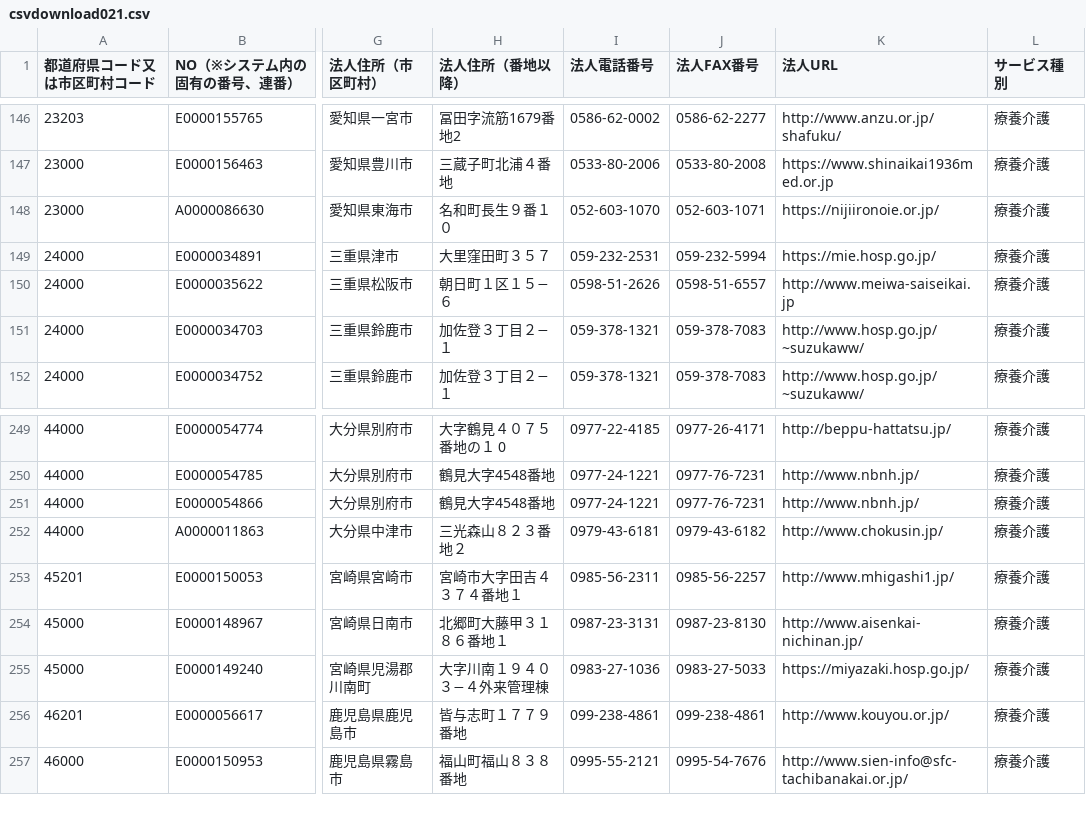
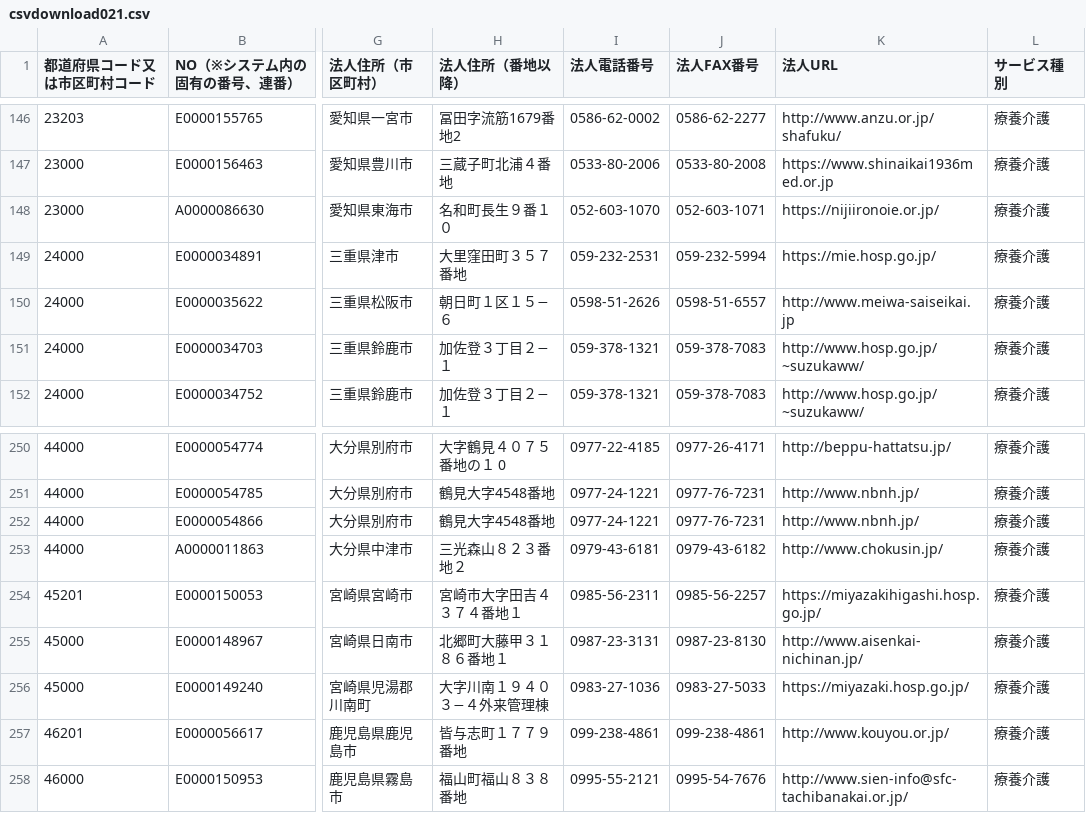
Before and after one commit to puklipo/service-guide, a CSV file: resources/csv/csvdownload021.csv, drawn as a sheet; only a part is shown, gaps mark what is left out; addresses are those after the commit; the diff covers the shown part only; the diff names each change by its address in the sheet, - before the commit and + after, or states it on an @@ line.

```diff
--- a/resources/csv/csvdownload021.csv
+++ b/resources/csv/csvdownload021.csv
-H149 (法人住所（番地以降）): 大里窪田町３５７
+H149 (法人住所（番地以降）): 大里窪田町３５７番地
-K254 (法人URL): http://www.mhigashi1.jp/
+K254 (法人URL): https://miyazakihigashi.hosp.go.jp/
```
Also changed, not shown: 2 added rows and 20 edited cells elsewhere in this file, resources/csv/csvdownload014.csv, resources/csv/csvdownload034.csv, 15 other files.
